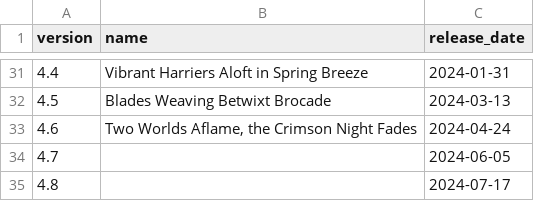
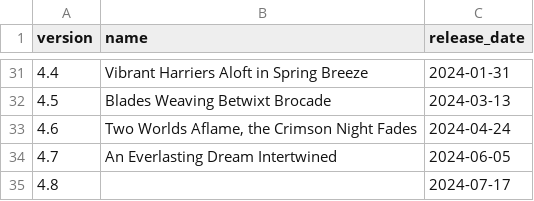
Before and after one commit to Remls/GenshinChars, a CSV file: data/versions.csv, drawn as a sheet; only a part is shown, gaps mark what is left out.

Commit message:
Update version 4.7

```diff
--- a/data/versions.csv
+++ b/data/versions.csv
@@ -33,3 +33,3 @@ version,name,release_date
 4.6,"Two Worlds Aflame, the Crimson Night Fades",2024-04-24
-4.7,,2024-06-05
+4.7,An Everlasting Dream Intertwined,2024-06-05
 4.8,,2024-07-17
```
